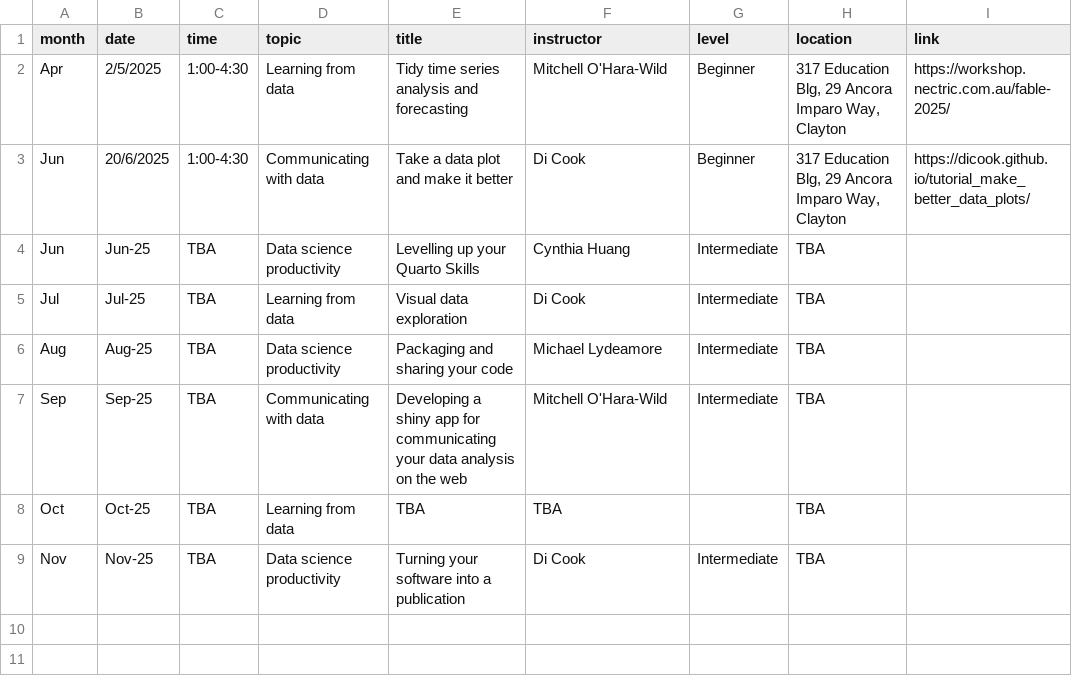
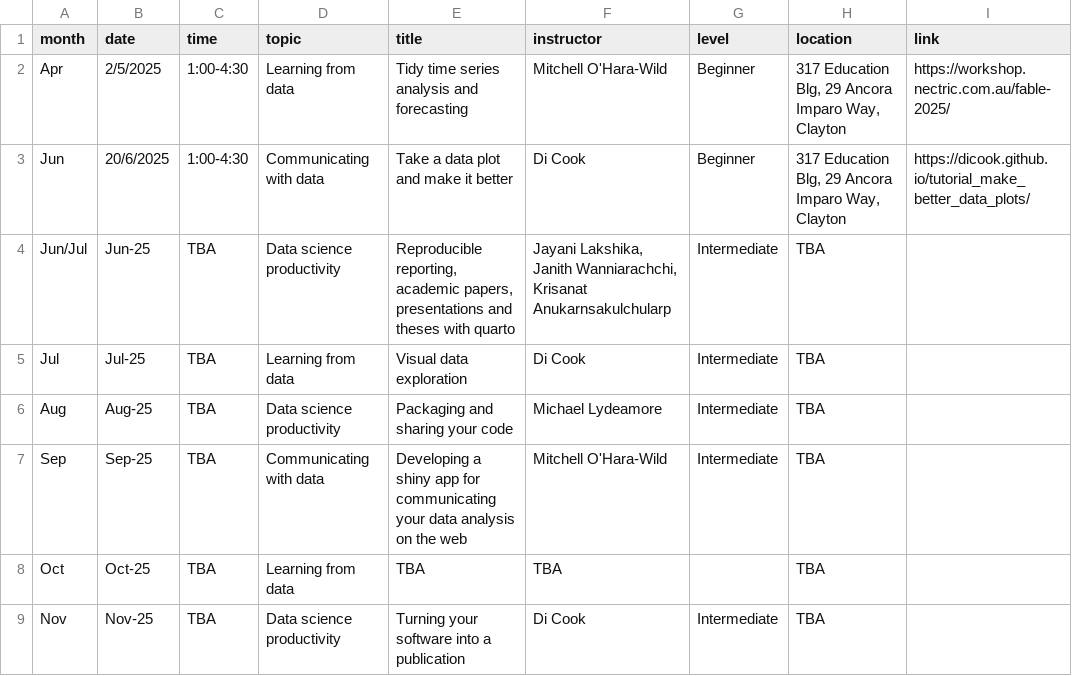
Before and after one commit to numbats/numbats-quarto-website, a CSV file: workshops/schedule.csv, drawn as a sheet; only a part is shown; the diff names each change by its address in the sheet, - before the commit and + after, or states it on an @@ line.

Commit message:
updated details of next workshop

```diff
--- a/workshops/schedule.csv
+++ b/workshops/schedule.csv
-A4 (month): Jun
+A4 (month): Jun/Jul
-E4 (title): Levelling up your Quarto Skills
+E4 (title): Reproducible reporting, academic papers, presentations and theses with quarto
-F4 (instructor): Cynthia Huang
+F4 (instructor): Jayani Lakshika, Janith Wanniarachchi, Krisanat Anukarnsakulchularp
```
Also changed, not shown: 1 other file.
